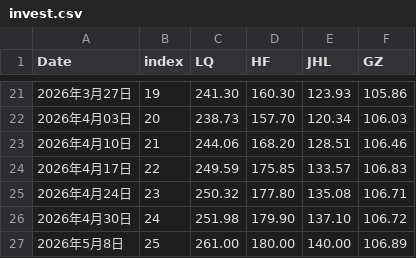
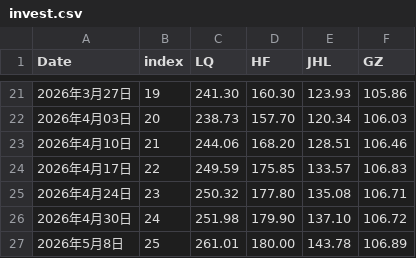
Before and after one commit to sungang-cn/inv, a CSV file: invest.csv, drawn as a sheet; only a part is shown, gaps mark what is left out.

Commit message:
Correct investment value for May 8, 2026
Updated the value for the investment on May 8, 2026.

```diff
--- a/invest.csv
+++ b/invest.csv
@@ -26,2 +26,2 @@ Date,index,LQ,HF,JHL,GZ
 2026年4月30日,24,251.98,179.90,137.10,106.72
-2026年5月8日 ,25,261.00,180.00,140.00,106.89
+2026年5月8日 ,25,261.01,180.00,143.78,106.89
```
